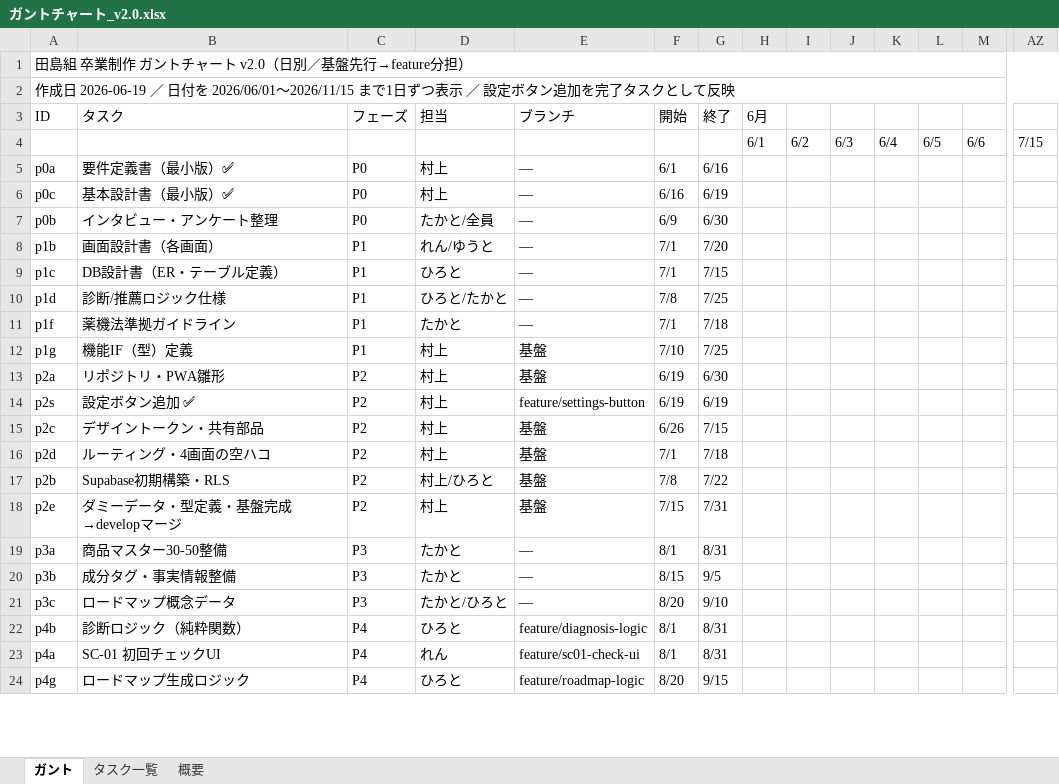
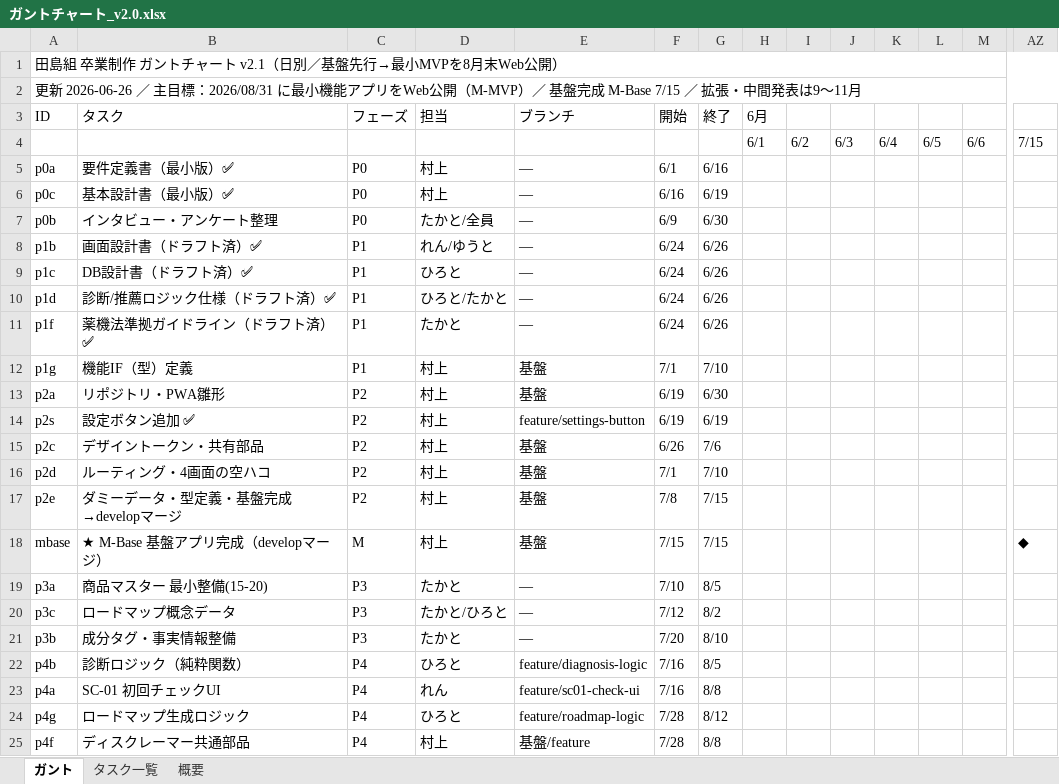
Before and after one commit to itiwoja/tazimagumi_dev_team, an Excel workbook: docs/schedule/ガントチャート_v2.0.xlsx, sheet ガント, drawn as a sheet; only a part is shown, gaps mark what is left out; values as stored, in another font and other column widths than the file's, no cell formats; removed rows and columns are numbered as before the commit, all else as after; rows hold the shown columns only; the diff covers the shown part only; the diff names each change by its address in the sheet, - before the commit and + after, or states it on an @@ line.

Commit message:
docs(schedule): ガントv2.1 — 8月末に最小機能アプリをWeb公開する目標を設定
- 主目標を M-MVP「2026-08-31 に最小機能アプリ(4画面・ローカルデータ)を GitHub Pages で公開」に設定
- 基盤完成 M-Base を 7/15 に前倒し、P3最小データ・P4最小機能を7〜8月に圧縮
- 最小MVP Web公開タスク(p5d)を追加。Supabase連携・商品拡充(30-50)・本格テストは9〜10月へ
- md と日別xlsxの両方を更新（同内容）

```diff
--- a/docs/schedule/ガントチャート_v2.0.xlsx (sheet ガント)
+++ b/docs/schedule/ガントチャート_v2.0.xlsx (sheet ガント)
-A1 (ID): 田島組 卒業制作 ガントチャート v2.0（日別／基盤先行→feature分担）
+A1 (ID): 田島組 卒業制作 ガントチャート v2.1（日別／基盤先行→最小MVPを8月末Web公開）
-A2 (ID): 作成日 2026-06-19 ／ 日付を 2026/06/01〜2026/11/15 まで1日ずつ表示 ／ 設定ボタン追加を完了タスクとして反映
+A2 (ID): 更新 2026-06-26 ／ 主目標：2026/08/31 に最小機能アプリをWeb公開（M-MVP）／ 基盤完成 M-Base 7/15 ／ 拡張・中間発表は9〜11月
-B8 (タスク): 画面設計書（各画面）
+B8 (タスク): 画面設計書（ドラフト済）✅
-F8:F9 (開始): 7/1
+F8:F9 (開始): 6/24
-G8 (終了): 7/20
+G8 (終了): 6/26
-B9 (タスク): DB設計書（ER・テーブル定義）
+B9 (タスク): DB設計書（ドラフト済）✅
-G9 (終了): 7/15
+G9 (終了): 6/26
-B10 (タスク): 診断/推薦ロジック仕様
+B10 (タスク): 診断/推薦ロジック仕様（ドラフト済）✅
-F10 (開始): 7/8
+F10 (開始): 6/24
-G10 (終了): 7/25
+G10 (終了): 6/26
-B11 (タスク): 薬機法準拠ガイドライン
+B11 (タスク): 薬機法準拠ガイドライン（ドラフト済）✅
-F11 (開始): 7/1
+F11 (開始): 6/24
-G11 (終了): 7/18
+G11 (終了): 6/26
-F12 (開始): 7/10
+F12 (開始): 7/1
-G12 (終了): 7/25
+G12 (終了): 7/10
-G15 (終了): 7/15
+G15 (終了): 7/6
-G16 (終了): 7/18
+G16 (終了): 7/10
-row 17: p2b | Supabase初期構築・RLS | P2 | 村上/ひろと | 基盤 | 7/8 | 7/22
-F17 (開始): 7/15
+F17 (開始): 7/8
-G17 (終了): 7/31
+G17 (終了): 7/15
+row 18: mbase | ★ M-Base 基盤アプリ完成（developマージ） | M | 村上 | 基盤 | 7/15 | 7/15 |  |  |  |  |  |  | ◆
-B19 (タスク): 商品マスター30-50整備
+B19 (タスク): 商品マスター 最小整備(15-20)
-F19 (開始): 8/1
+F19 (開始): 7/10
-G19 (終了): 8/31
+G19 (終了): 8/5
-row 20: p3b | 成分タグ・事実情報整備 | P3 | たかと | — | 8/15 | 9/5
-F20 (開始): 8/20
+F20 (開始): 7/12
-G20 (終了): 9/10
+G20 (終了): 8/2
+row 21: p3b | 成分タグ・事実情報整備 | P3 | たかと | — | 7/20 | 8/10
-F22:F23 (開始): 8/1
+F22:F23 (開始): 7/16
-G22 (終了): 8/31
+G22 (終了): 8/5
-G23 (終了): 8/31
+G23 (終了): 8/8
-F24 (開始): 8/20
+F24 (開始): 7/28
-G24 (終了): 9/15
+G24 (終了): 8/12
+row 25: p4f | ディスクレーマー共通部品 | P4 | 村上 | 基盤/feature | 7/28 | 8/8
```
Also changed, not shown: 5 added rows, 3 removed rows and 14 edited cells elsewhere in this sheet, sheet タスク一覧, sheet 概要, cell formats, 1 other file.
